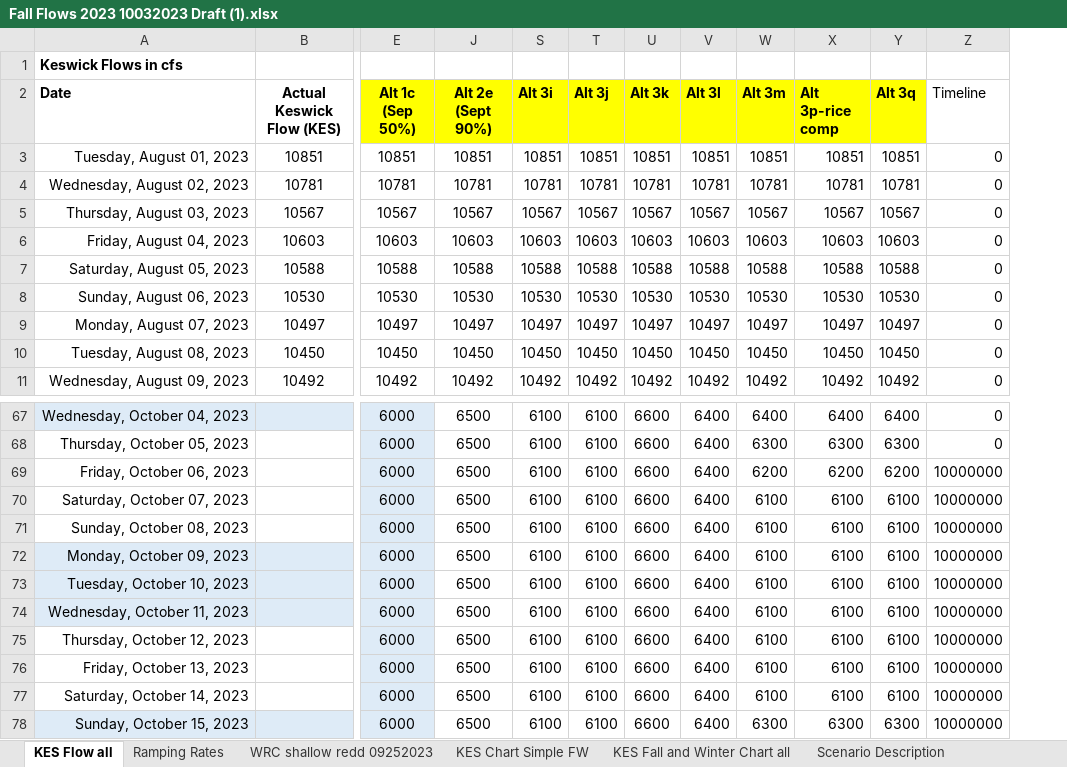
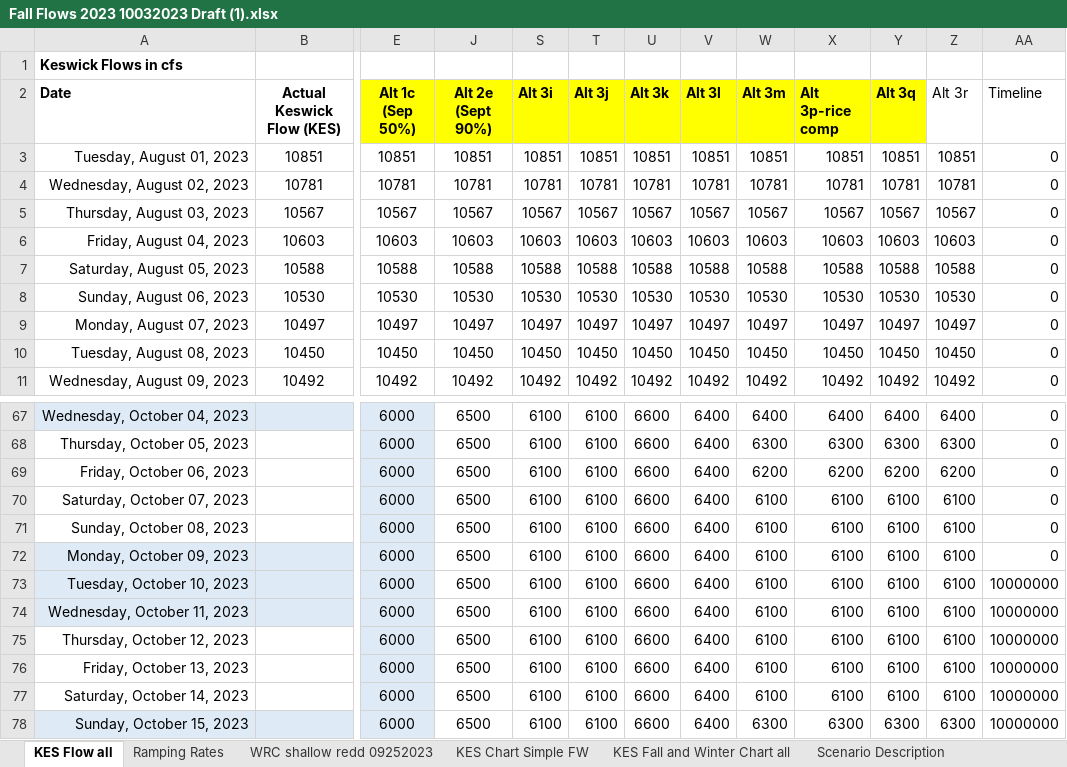
Before and after one commit to BDO-Science/Fall_Flow_Redd_Dewatering, an Excel workbook: Fall Flows 2023 10032023 Draft (1).xlsx, sheet KES Flow all, drawn as a sheet; only a part is shown, gaps mark what is left out; values as stored, in another font and other column widths than the file's, no borders; addresses are those after the commit; the diff names each change by its address in the sheet, - before the commit and + after, or states it on an @@ line.

```diff
--- a/Fall Flows 2023 10032023 Draft (1).xlsx (sheet KES Flow all)
+++ b/Fall Flows 2023 10032023 Draft (1).xlsx (sheet KES Flow all)
+column Z (Alt 3r), rows 3-11: 10851 | 10781 | 10567 | 10603 | 10588 | 10530 | 10497 | 10450 | 10492; rows 67-78: 6400 | 6300 | 6200 | 6100 | 6100 | 6100 | 6100 | 6100 | 6100 | 6100 | 6100 | 6300
-AA69:AA72 (Timeline): 10000000
+AA69:AA72 (Timeline): 0
```
Also changed, not shown: sheet Scenario Description, charts or pictures, 14 other files.
